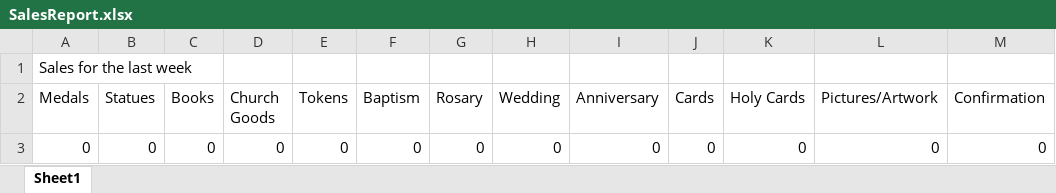
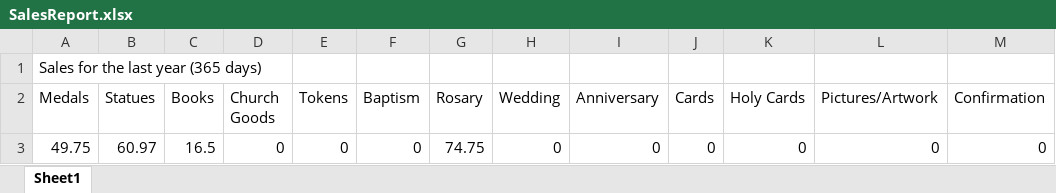
Before and after one commit to malloyethan11/report_creation_program, an Excel workbook: report_creation_program/report_creation_program/bin/Debug/SalesReport.xlsx, sheet Sheet1, drawn as a sheet; only a part is shown; values as stored, in another font and other column widths than the file's, no borders; the diff names each change by its address in the sheet, - before the commit and + after, or states it on an @@ line.

Commit message:
Automated inventory, changed automation variable names, inserted textbox email string into the mail send command on sales report info, changed the placement of the try...catch in the inventory and sale report generation code.

```diff
--- a/report_creation_program/report_creation_program/bin/Debug/SalesReport.xlsx (sheet Sheet1)
+++ b/report_creation_program/report_creation_program/bin/Debug/SalesReport.xlsx (sheet Sheet1)
-A1 (Medals): Sales for the last week
+A1 (Medals): Sales for the last year (365 days)
-A3 (Medals): 0
+A3 (Medals): 49.75
-B3 (Statues): 0
+B3 (Statues): 60.97
-C3 (Books): 0
+C3 (Books): 16.5
-G3 (Rosary): 0
+G3 (Rosary): 74.75
```
Also changed, not shown: report_creation_program/report_creation_program/bin/Debug/InventoryReport.xlsx, 17 other files.
